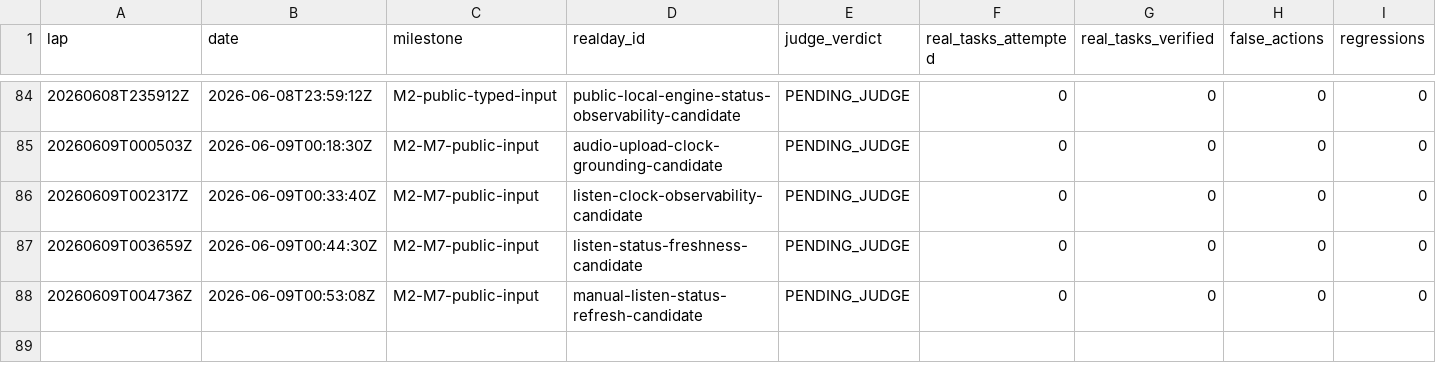
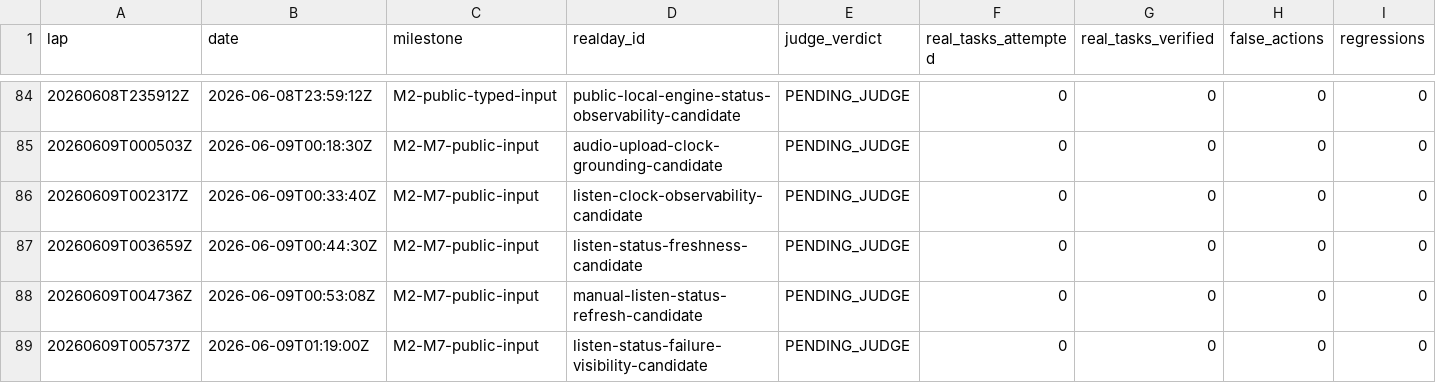
Before and after one commit to anticipation-labs/Anticipy, a CSV file: logs/scorecard.csv, drawn as a sheet; only a part is shown, gaps mark what is left out; rows hold the shown columns only; the diff names each change by its address in the sheet, - before the commit and + after, or states it on an @@ line.

Commit message:
Log listen status failure visibility candidate

```diff
--- a/logs/scorecard.csv
+++ b/logs/scorecard.csv
+row 89: 20260609T005737Z | 2026-06-09T01:19:00Z | M2-M7-public-input | listen-status-failure-visibility-candidate | PENDING_JUDGE | 0 | 0 | 0 | 0
```
Also changed, not shown: 3 other files.
